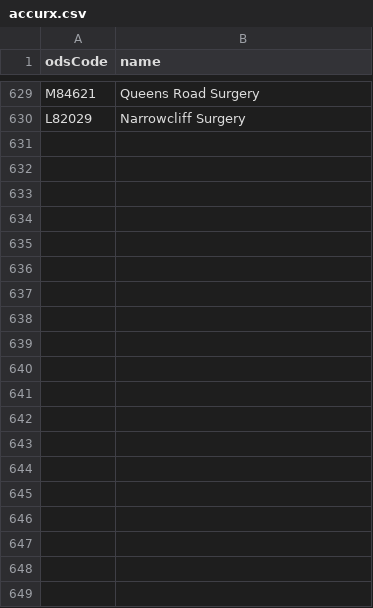
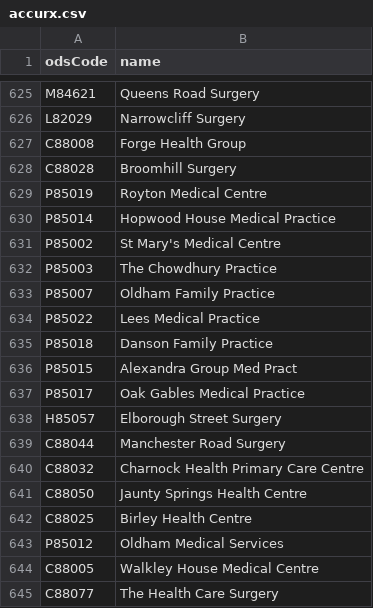
Before and after one commit to NHSDigital/nhs-app-api, a CSV file: sjr-config/utils/rulecreation/accurx.csv, drawn as a sheet; only a part is shown, gaps mark what is left out; the diff covers the shown part only.

```diff
--- a/sjr-config/utils/rulecreation/accurx.csv
+++ b/sjr-config/utils/rulecreation/accurx.csv
@@ -630 +626,20 @@ M84621,Queens Road Surgery
 L82029,Narrowcliff Surgery
+C88008,Forge Health Group
+C88028,Broomhill Surgery
+P85019,Royton Medical Centre
+P85014,Hopwood House Medical Practice
+P85002,St Mary's Medical Centre
+P85003,The Chowdhury Practice
+P85007,Oldham Family Practice
+P85022,Lees Medical Practice
+P85018,Danson Family Practice
+P85015,Alexandra Group Med Pract
+P85017,Oak Gables Medical Practice
+H85057,Elborough Street Surgery
+C88044,Manchester Road Surgery
+C88032,Charnock Health Primary Care Centre
+C88050,Jaunty Springs Health Centre
+C88025,Birley Health Centre
+P85012,Oldham Medical Services
+C88005,Walkley House Medical Centre
+C88077,The Health Care Surgery
```
Also changed, not shown: 19 added rows and 4 removed rows elsewhere in this file, 6 other files.
